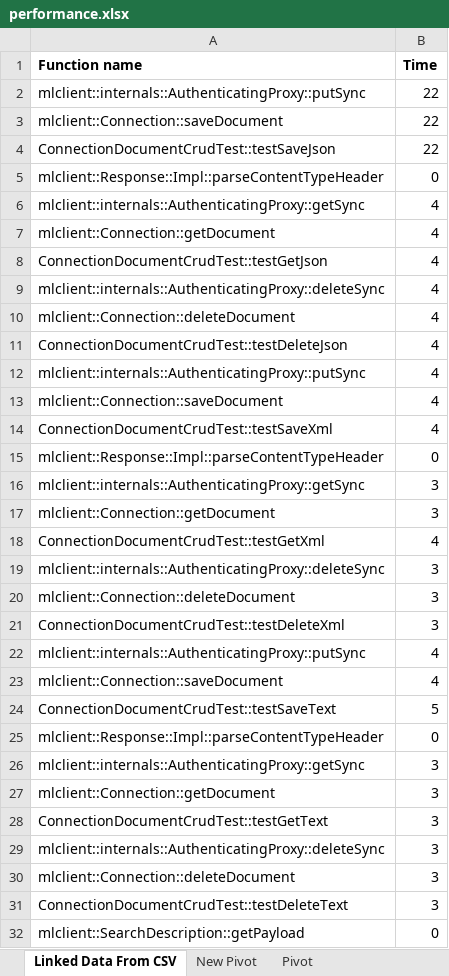
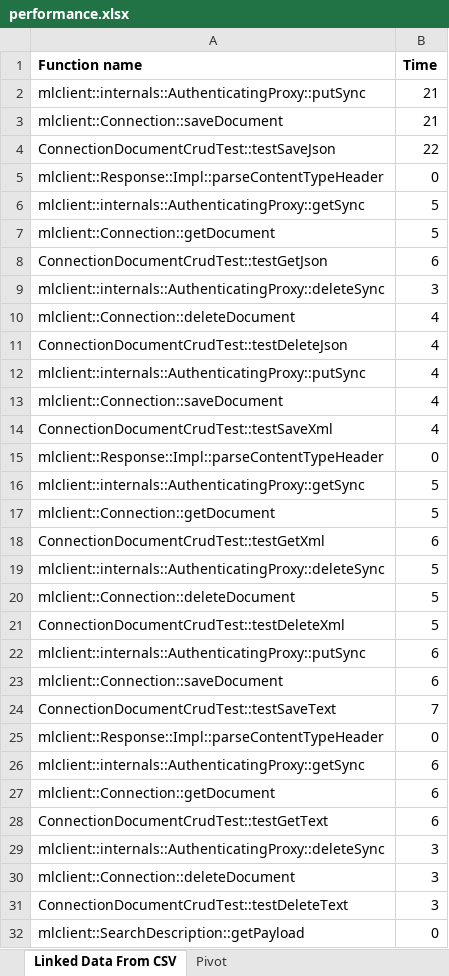
Before and after one commit to marklogic-community/mlcplusplus, an Excel workbook: performance.xlsx, sheet Linked Data From CSV, drawn as a sheet; only a part is shown; values as stored, in another font and other column widths than the file's, no borders; the diff covers the shown part only; the diff names each change by its address in the sheet, - before the commit and + after, or states it on an @@ line.

```diff
--- a/performance.xlsx (sheet Linked Data From CSV)
+++ b/performance.xlsx (sheet Linked Data From CSV)
-sheet tab: New Pivot
-B2:B3 (Time): 22
+B2:B3 (Time): 21
-B6:B7 (Time): 4
+B6:B7 (Time): 5
-B8 (Time): 4
+B8 (Time): 6
-B9 (Time): 4
+B9 (Time): 3
-B16:B17 (Time): 3
+B16:B17 (Time): 5
-B18 (Time): 4
+B18 (Time): 6
-B19:B21 (Time): 3
+B19:B21 (Time): 5
-B22:B23 (Time): 4
+B22:B23 (Time): 6
-B24 (Time): 5
+B24 (Time): 7
-B26:B28 (Time): 3
+B26:B28 (Time): 6
```
Also changed, not shown: 1 added row and 8 edited cells elsewhere in this sheet, sheet Pivot, 15 other files.
